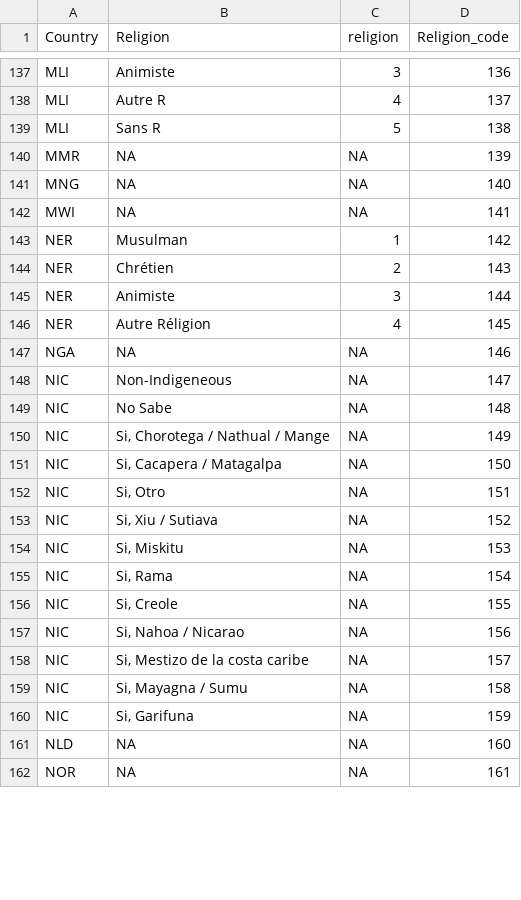
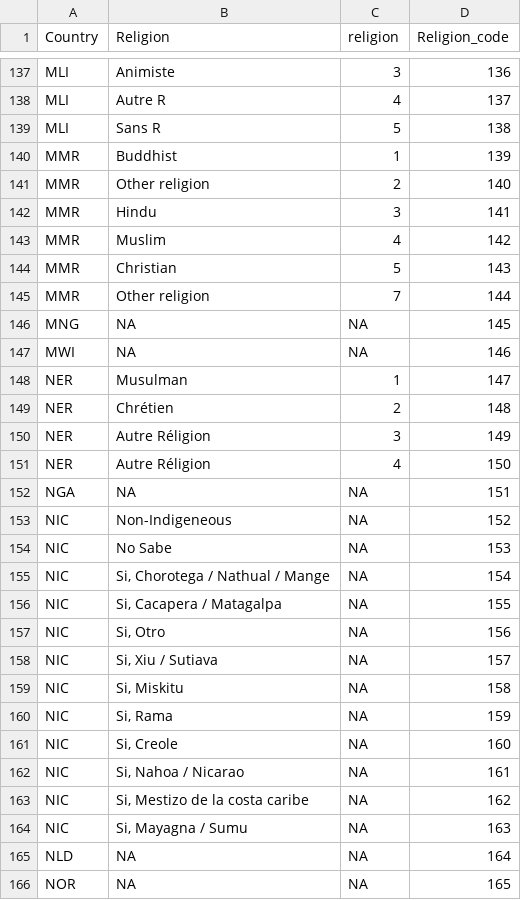
Before and after one commit to lmissbach/Carbon-Intensity-2023, a CSV file: 0_Data/9_Supplementary Information/2_Codes/Religion.Code.All.csv, drawn as a sheet; only a part is shown, gaps mark what is left out; the diff covers the shown part only.

Commit message:
Adjust single country-factor level observations

```diff
--- a/0_Data/9_Supplementary Information/2_Codes/Religion.Code.All.csv
+++ b/0_Data/9_Supplementary Information/2_Codes/Religion.Code.All.csv
@@ -139,24 +139,28 @@ MLI,Autre R,4,137
 MLI,Sans R,5,138
-MMR,NA,NA,139
-MNG,NA,NA,140
-MWI,NA,NA,141
-NER,Musulman,1,142
-NER,Chrétien,2,143
-NER,Animiste,3,144
-NER,Autre Réligion,4,145
-NGA,NA,NA,146
-NIC,Non-Indigeneous,NA,147
-NIC,No Sabe,NA,148
-NIC,"Si, Chorotega / Nathual / Mange",NA,149
-NIC,"Si, Cacapera / Matagalpa",NA,150
-NIC,"Si, Otro",NA,151
-NIC,"Si, Xiu / Sutiava",NA,152
-NIC,"Si, Miskitu",NA,153
-NIC,"Si, Rama",NA,154
-NIC,"Si, Creole",NA,155
-NIC,"Si, Nahoa / Nicarao",NA,156
-NIC,"Si, Mestizo de la costa caribe",NA,157
-NIC,"Si, Mayagna / Sumu",NA,158
-NIC,"Si, Garifuna",NA,159
-NLD,NA,NA,160
-NOR,NA,NA,161
+MMR,Buddhist,1,139
+MMR,Other religion,2,140
+MMR,Hindu,3,141
+MMR,Muslim,4,142
+MMR,Christian,5,143
+MMR,Other religion,7,144
+MNG,NA,NA,145
+MWI,NA,NA,146
+NER,Musulman,1,147
+NER,Chrétien,2,148
+NER,Autre Réligion,3,149
+NER,Autre Réligion,4,150
+NGA,NA,NA,151
+NIC,Non-Indigeneous,NA,152
+NIC,No Sabe,NA,153
+NIC,"Si, Chorotega / Nathual / Mange",NA,154
+NIC,"Si, Cacapera / Matagalpa",NA,155
+NIC,"Si, Otro",NA,156
+NIC,"Si, Xiu / Sutiava",NA,157
+NIC,"Si, Miskitu",NA,158
+NIC,"Si, Rama",NA,159
+NIC,"Si, Creole",NA,160
+NIC,"Si, Nahoa / Nicarao",NA,161
+NIC,"Si, Mestizo de la costa caribe",NA,162
+NIC,"Si, Mayagna / Sumu",NA,163
+NLD,NA,NA,164
+NOR,NA,NA,165
```
Also changed, not shown: 43 edited cells elsewhere in this file, 0_Data/9_Supplementary Information/2_Codes/Ethnicity.Code.All.csv, 0_Data/9_Supplementary Information/2_Codes/Language.Code.All.csv, 2 other files.
